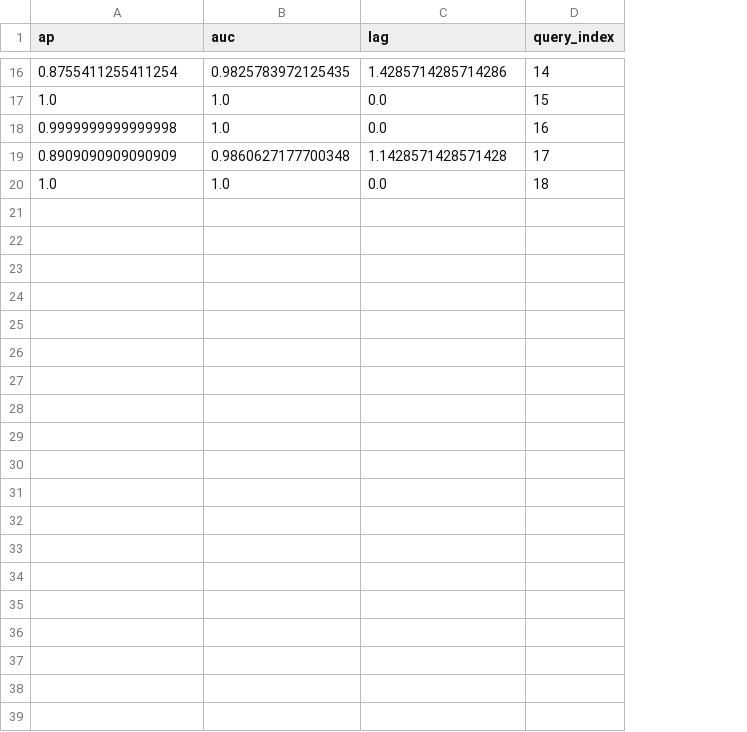
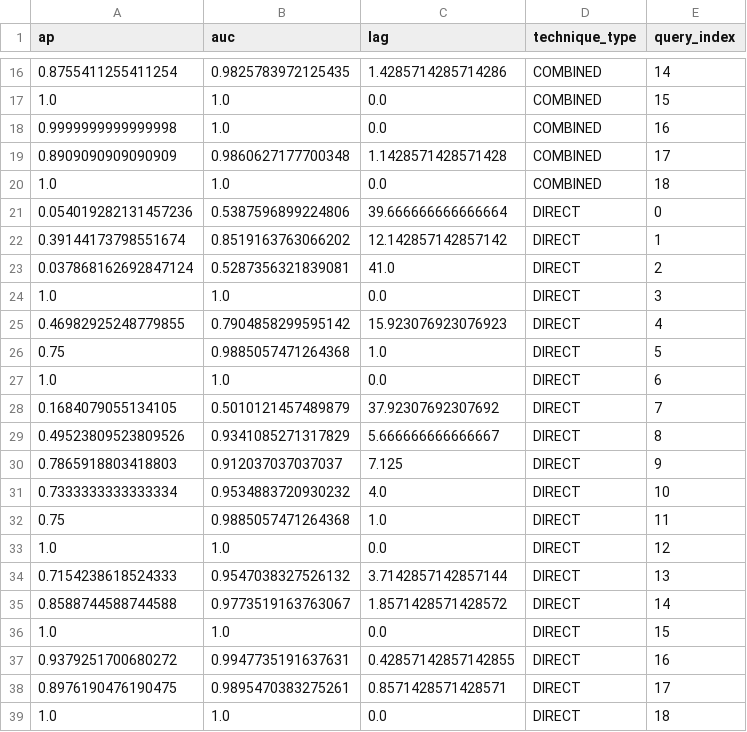
Before and after one commit to thearod5/LeveragingIntermediateArtifacts, a CSV file: data/individual_queries/WARC.csv, drawn as a sheet; only a part is shown, gaps mark what is left out; the diff names each change by its address in the sheet, - before the commit and + after, or states it on an @@ line.

```diff
--- a/data/individual_queries/WARC.csv
+++ b/data/individual_queries/WARC.csv
+column D (technique_type), rows 16-20: all COMBINED
+row 21: 0.054019282131457236 | 0.5387596899224806 | 39.666666666666664 | DIRECT | 0
+row 22: 0.39144173798551674 | 0.8519163763066202 | 12.142857142857142 | DIRECT | 1
+row 23: 0.037868162692847124 | 0.5287356321839081 | 41.0 | DIRECT | 2
+row 24: 1.0 | 1.0 | 0.0 | DIRECT | 3
+row 25: 0.46982925248779855 | 0.7904858299595142 | 15.923076923076923 | DIRECT | 4
+row 26: 0.75 | 0.9885057471264368 | 1.0 | DIRECT | 5
+row 27: 1.0 | 1.0 | 0.0 | DIRECT | 6
+row 28: 0.1684079055134105 | 0.5010121457489879 | 37.92307692307692 | DIRECT | 7
+row 29: 0.49523809523809526 | 0.9341085271317829 | 5.666666666666667 | DIRECT | 8
+row 30: 0.7865918803418803 | 0.912037037037037 | 7.125 | DIRECT | 9
+row 31: 0.7333333333333334 | 0.9534883720930232 | 4.0 | DIRECT | 10
+row 32: 0.75 | 0.9885057471264368 | 1.0 | DIRECT | 11
+row 33: 1.0 | 1.0 | 0.0 | DIRECT | 12
+row 34: 0.7154238618524333 | 0.9547038327526132 | 3.7142857142857144 | DIRECT | 13
+row 35: 0.8588744588744588 | 0.9773519163763067 | 1.8571428571428572 | DIRECT | 14
+row 36: 1.0 | 1.0 | 0.0 | DIRECT | 15
+row 37: 0.9379251700680272 | 0.9947735191637631 | 0.42857142857142855 | DIRECT | 16
+row 38: 0.8976190476190475 | 0.9895470383275261 | 0.8571428571428571 | DIRECT | 17
+row 39: 1.0 | 1.0 | 0.0 | DIRECT | 18
```
Also changed, not shown: data/individual_queries/Drone.csv, data/individual_queries/EBT.csv, 42 other files.
